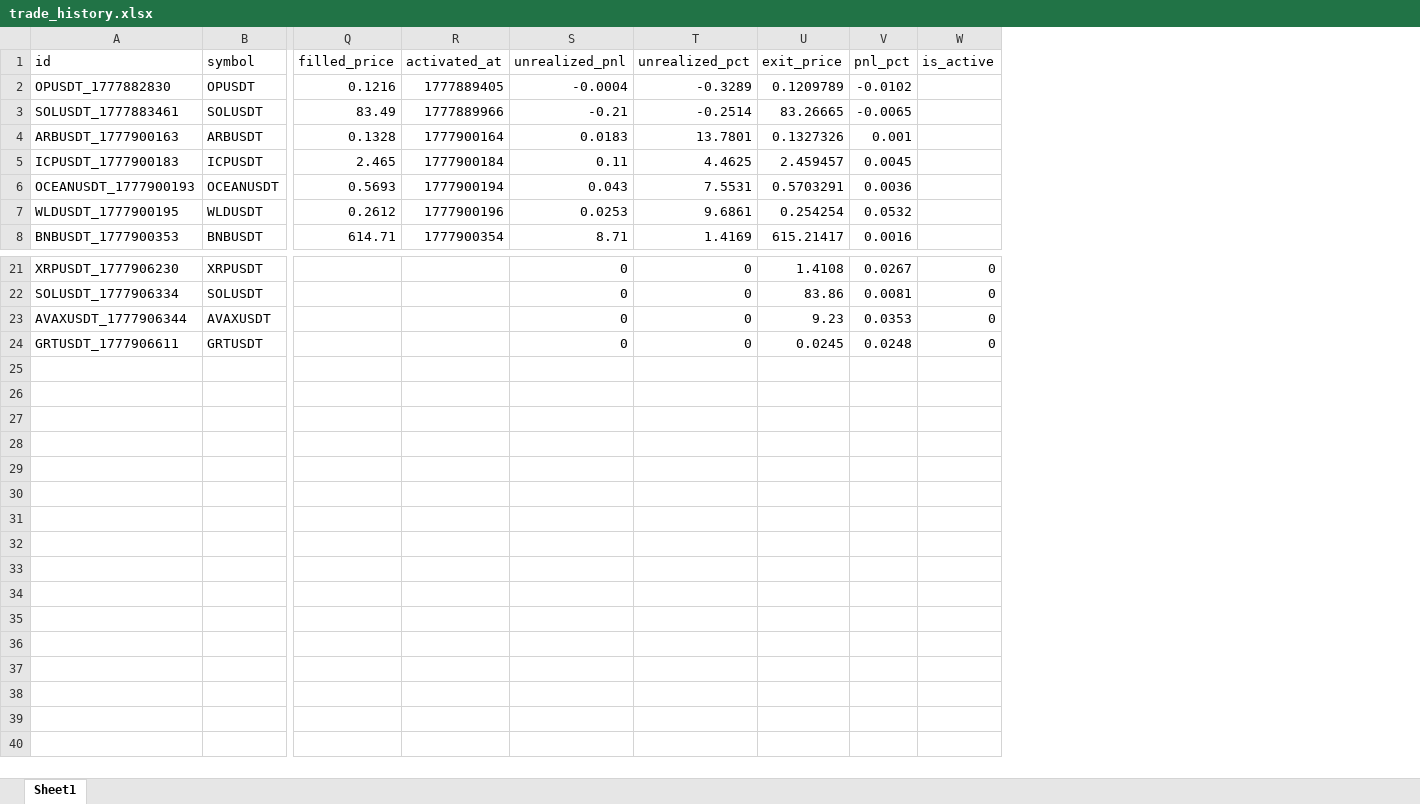
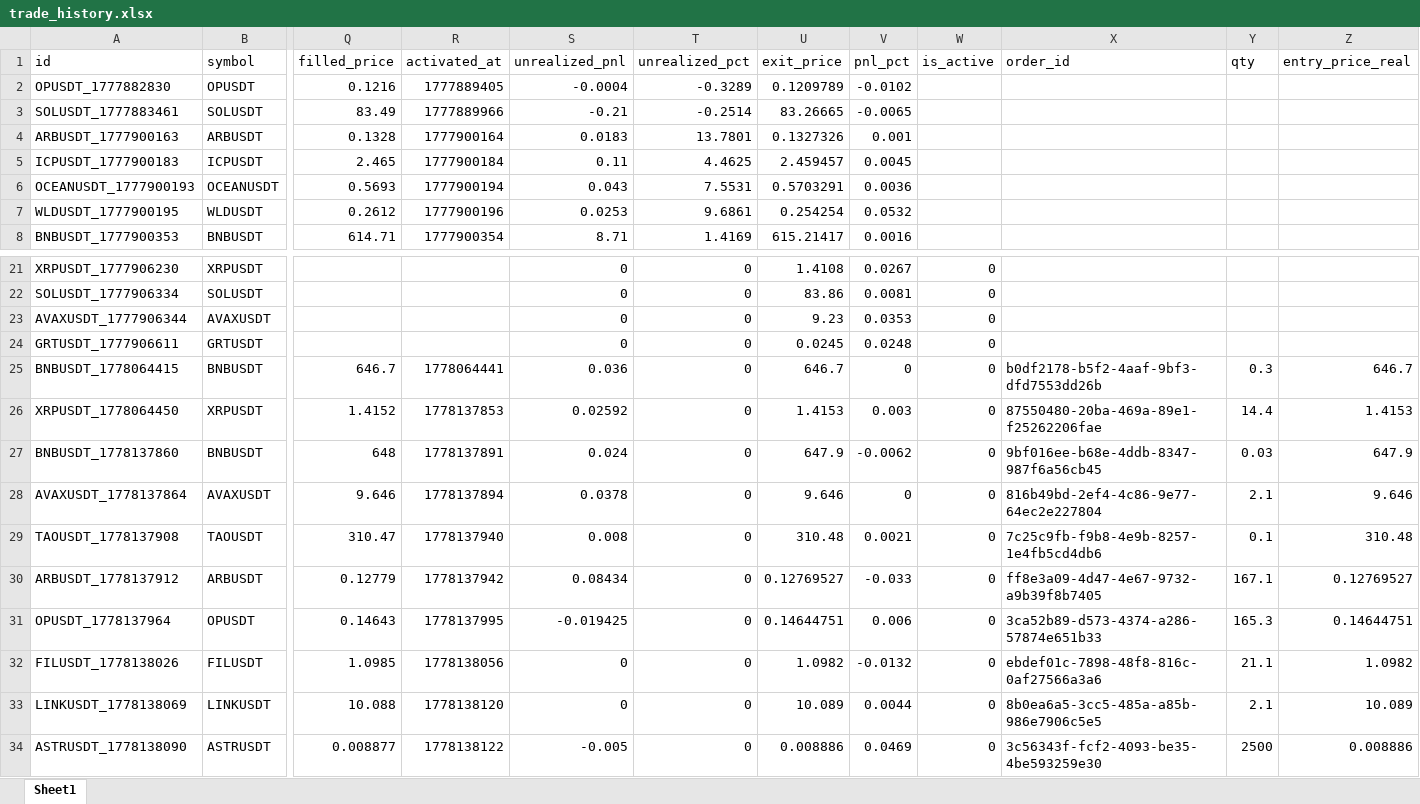
Before and after one commit to rajeshlan/TRADEBOT_ICT-Multi-Timeframe-Confluence-Trading-Engine, an Excel workbook: storage/trade_history.xlsx, sheet Sheet1, drawn as a sheet; only a part is shown, gaps mark what is left out; values as stored, in another font and other column widths than the file's, no borders; rows hold the shown columns only; the diff names each change by its address in the sheet, - before the commit and + after, or states it on an @@ line.

```diff
--- a/storage/trade_history.xlsx (sheet Sheet1)
+++ b/storage/trade_history.xlsx (sheet Sheet1)
+column X (order_id), empty
+column Y (qty), empty
+column Z (entry_price_real), empty
+row 25: BNBUSDT_1778064415 | BNBUSDT | 646.7 | 1778064441 | 0.036 | 0 | 646.7 | 0 | 0 | b0df2178-b5f2-4aaf-9bf3-dfd7553dd26b | 0.3 | 646.7
+row 26: XRPUSDT_1778064450 | XRPUSDT | 1.4152 | 1778137853 | 0.02592 | 0 | 1.4153 | 0.003 | 0 | 87550480-20ba-469a-89e1-f25262206fae | 14.4 | 1.4153
+row 27: BNBUSDT_1778137860 | BNBUSDT | 648 | 1778137891 | 0.024 | 0 | 647.9 | -0.0062 | 0 | 9bf016ee-b68e-4ddb-8347-987f6a56cb45 | 0.03 | 647.9
+row 28: AVAXUSDT_1778137864 | AVAXUSDT | 9.646 | 1778137894 | 0.0378 | 0 | 9.646 | 0 | 0 | 816b49bd-2ef4-4c86-9e77-64ec2e227804 | 2.1 | 9.646
+row 29: TAOUSDT_1778137908 | TAOUSDT | 310.47 | 1778137940 | 0.008 | 0 | 310.48 | 0.0021 | 0 | 7c25c9fb-f9b8-4e9b-8257-1e4fb5cd4db6 | 0.1 | 310.48
+row 30: ARBUSDT_1778137912 | ARBUSDT | 0.12779 | 1778137942 | 0.08434 | 0 | 0.12769527 | -0.033 | 0 | ff8e3a09-4d47-4e67-9732-a9b39f8b7405 | 167.1 | 0.12769527
+row 31: OPUSDT_1778137964 | OPUSDT | 0.14643 | 1778137995 | -0.019425 | 0 | 0.14644751 | 0.006 | 0 | 3ca52b89-d573-4374-a286-57874e651b33 | 165.3 | 0.14644751
+row 32: FILUSDT_1778138026 | FILUSDT | 1.0985 | 1778138056 | 0 | 0 | 1.0982 | -0.0132 | 0 | ebdef01c-7898-48f8-816c-0af27566a3a6 | 21.1 | 1.0982
+row 33: LINKUSDT_1778138069 | LINKUSDT | 10.088 | 1778138120 | 0 | 0 | 10.089 | 0.0044 | 0 | 8b0ea6a5-3cc5-485a-a85b-986e7906c5e5 | 2.1 | 10.089
+row 34: ASTRUSDT_1778138090 | ASTRUSDT | 0.008877 | 1778138122 | -0.005 | 0 | 0.008886 | 0.0469 | 0 | 3c56343f-fcf2-4093-be35-4be593259e30 | 2500 | 0.008886
```
Also changed, not shown: 9 other files.
